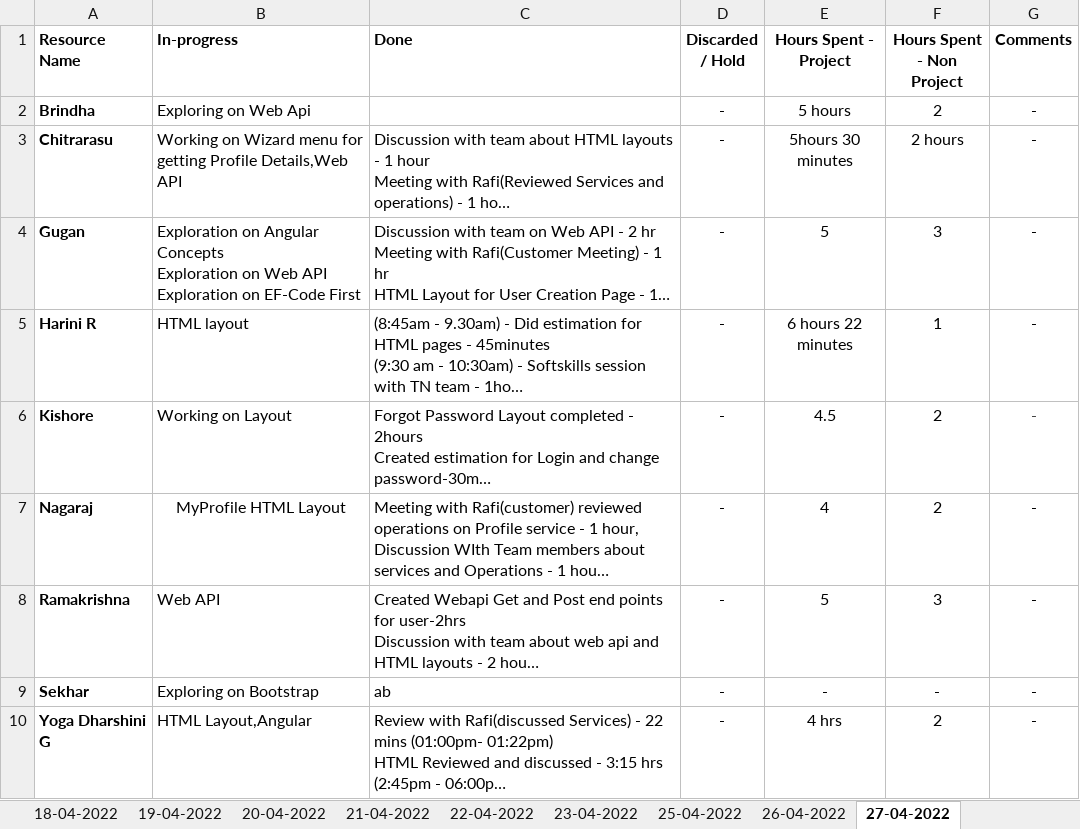
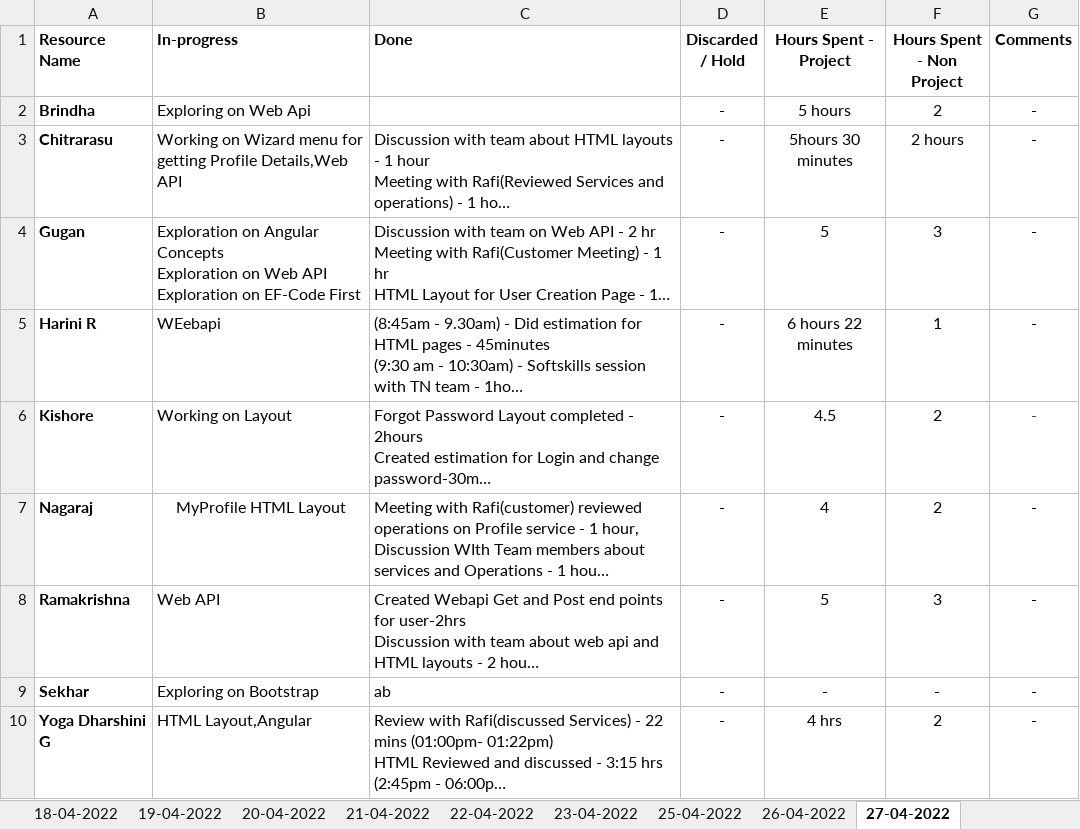
Before and after one commit to AspireTeamGenesis/Profile_Management, an Excel workbook: Process/Timesheet/PTW-TimeSheet 2 (1).xlsx, sheet 27-04-2022, drawn as a sheet; long unchanged cells end in …; values as stored, in another font and other column widths than the file's, no borders; the diff names each change by its address in the sheet, - before the commit and + after, or states it on an @@ line.

Commit message:
Add files via upload

```diff
--- a/Process/Timesheet/PTW-TimeSheet 2 (1).xlsx (sheet 27-04-2022)
+++ b/Process/Timesheet/PTW-TimeSheet 2 (1).xlsx (sheet 27-04-2022)
-B5 (In-progress): HTML layout
+B5 (In-progress): WEebapi
```
